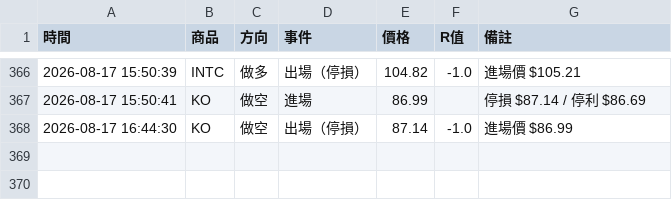
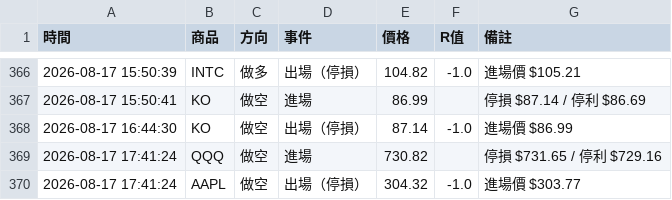
Before and after one commit to stupidyaoyao/my-quant-project, a CSV file: orb_log.csv, drawn as a sheet; only a part is shown, gaps mark what is left out.

```diff
--- a/orb_log.csv
+++ b/orb_log.csv
@@ -368 +368,3 @@
 2026-08-17 16:44:30,KO,做空,出場（停損）,87.14,-1.0,進場價 $86.99
+2026-08-17 17:41:24,QQQ,做空,進場,730.82,,停損 $731.65 / 停利 $729.16
+2026-08-17 17:41:24,AAPL,做空,出場（停損）,304.32,-1.0,進場價 $303.77
```
Also changed, not shown: 1 other file.
